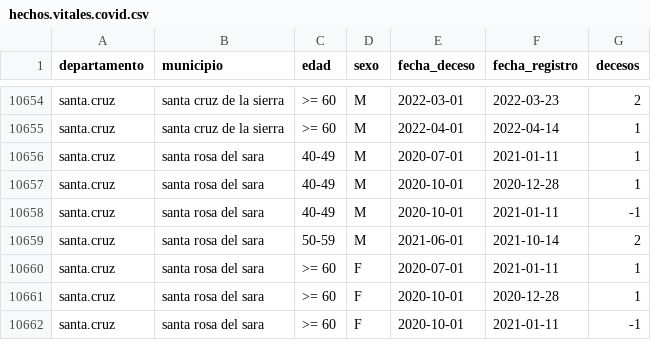
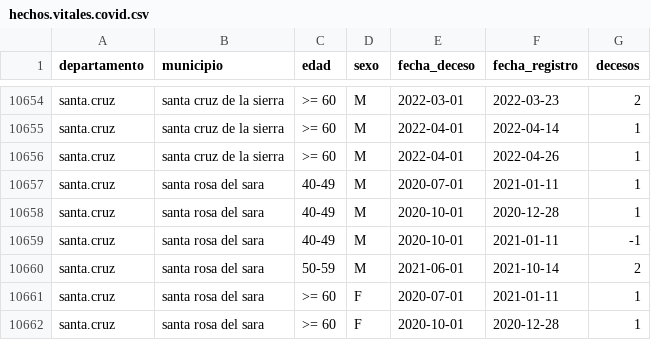
Before and after one commit to sociedatos/bo-mortalidad, a CSV file: hechos.vitales.covid.csv, drawn as a sheet; only a part is shown, gaps mark what is left out; the shorter side is filled out with more unchanged rows; the diff names each change by its address in the sheet, - before the commit and + after, or states it on an @@ line.

Commit message:
[ci] actualización siahv covid

```diff
--- a/hechos.vitales.covid.csv
+++ b/hechos.vitales.covid.csv
+row 10656: santa.cruz | santa cruz de la sierra | >= 60 | M | 2022-04-01 | 2022-04-26 | 1
```
